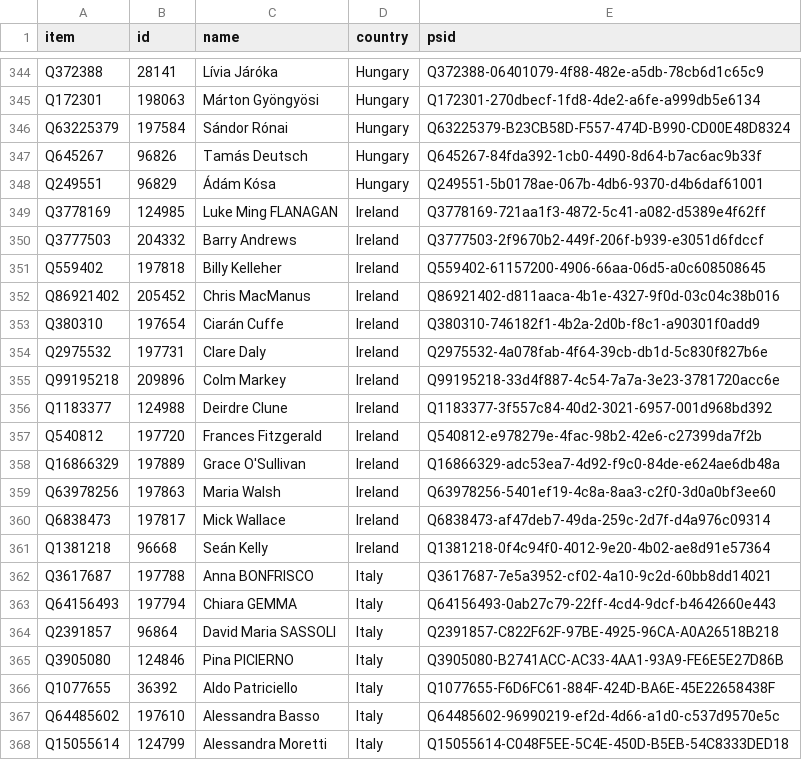
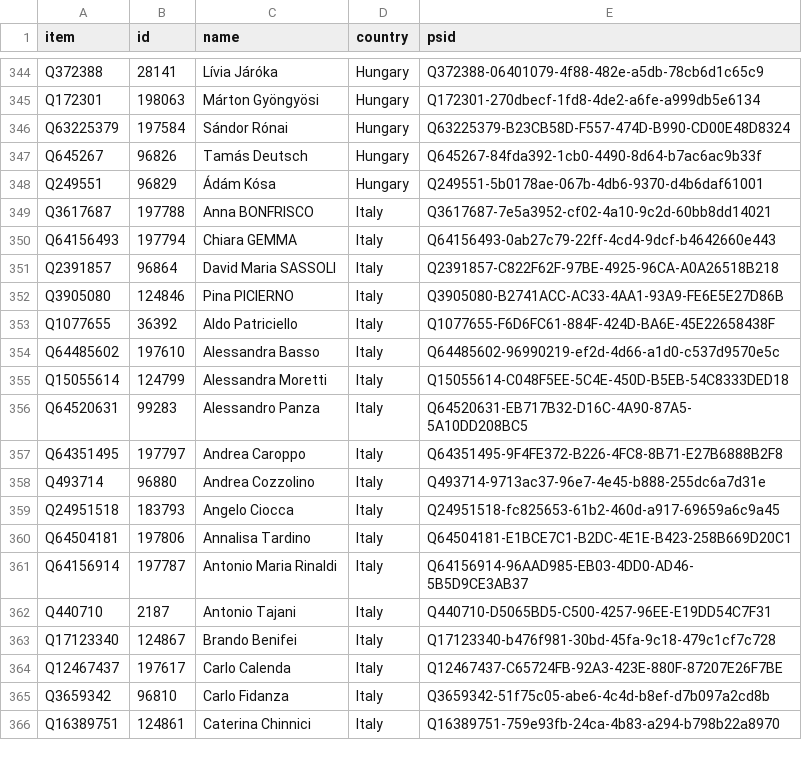
Before and after one commit to every-politician-scrapers/european-parliament, a CSV file: data/wikidata.csv, drawn as a sheet; only a part is shown, gaps mark what is left out; the shorter side is filled out with more unchanged rows; the diff covers the shown part only.

```diff
--- a/data/wikidata.csv
+++ b/data/wikidata.csv
@@ -348,15 +348,2 @@ Q645267,96826,Tamás Deutsch,Hungary,Q645267-84fda392-1cb0-4490-8d64-b7ac6ac9b33
 Q249551,96829,Ádám Kósa,Hungary,Q249551-5b0178ae-067b-4db6-9370-d4b6daf61001
-Q3778169,124985,Luke Ming FLANAGAN,Ireland,Q3778169-721aa1f3-4872-5c41-a082-d5389e4f62ff
-Q3777503,204332,Barry Andrews,Ireland,Q3777503-2f9670b2-449f-206f-b939-e3051d6fdccf
-Q559402,197818,Billy Kelleher,Ireland,Q559402-61157200-4906-66aa-06d5-a0c608508645
-Q86921402,205452,Chris MacManus,Ireland,Q86921402-d811aaca-4b1e-4327-9f0d-03c04c38b016
-Q380310,197654,Ciarán Cuffe,Ireland,Q380310-746182f1-4b2a-2d0b-f8c1-a90301f0add9
-Q2975532,197731,Clare Daly,Ireland,Q2975532-4a078fab-4f64-39cb-db1d-5c830f827b6e
-Q99195218,209896,Colm Markey,Ireland,Q99195218-33d4f887-4c54-7a7a-3e23-3781720acc6e
-Q1183377,124988,Deirdre Clune,Ireland,Q1183377-3f557c84-40d2-3021-6957-001d968bd392
-Q540812,197720,Frances Fitzgerald,Ireland,Q540812-e978279e-4fac-98b2-42e6-c27399da7f2b
-Q16866329,197889,Grace O'Sullivan,Ireland,Q16866329-adc53ea7-4d92-f9c0-84de-e624ae6db48a
-Q63978256,197863,Maria Walsh,Ireland,Q63978256-5401ef19-4c8a-8aa3-c2f0-3d0a0bf3ee60
-Q6838473,197817,Mick Wallace,Ireland,Q6838473-af47deb7-49da-259c-2d7f-d4a976c09314
-Q1381218,96668,Seán Kelly,Ireland,Q1381218-0f4c94f0-4012-9e20-4b02-ae8d91e57364
 Q3617687,197788,Anna BONFRISCO,Italy,Q3617687-7e5a3952-cf02-4a10-9c2d-60bb8dd14021
```
Also changed, not shown: 13 added rows elsewhere in this file, 1 other file.
